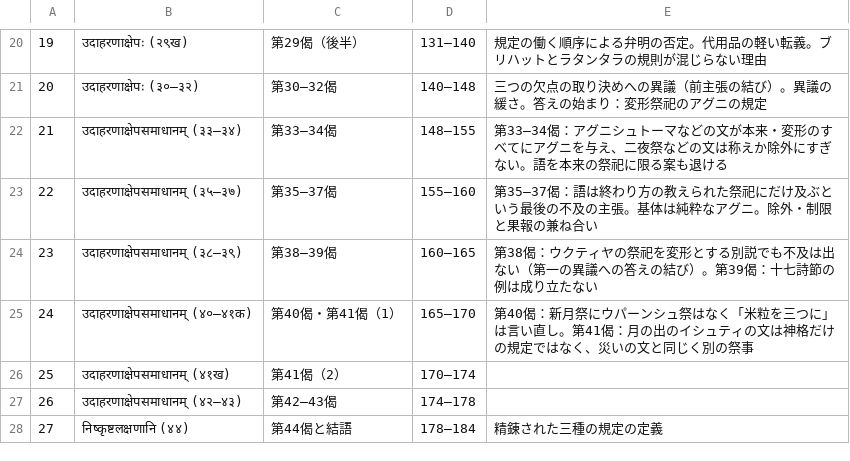
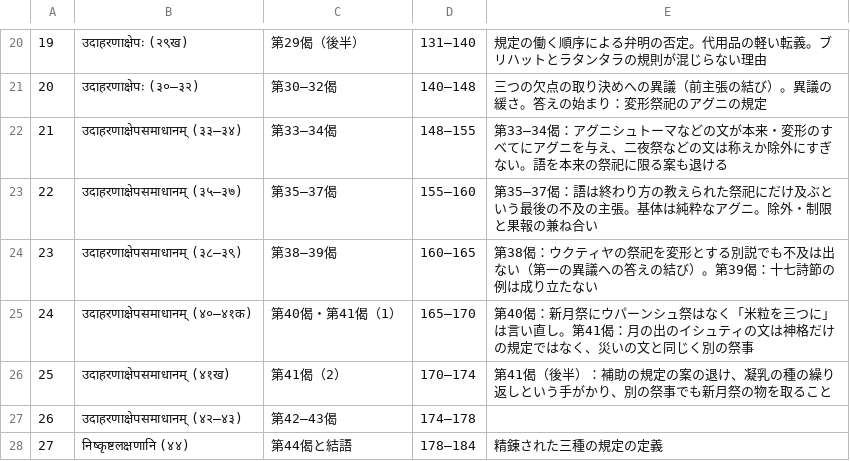
Before and after one commit to keikataoka1969-boop/vidhiviveka, a TSV file: vidhirasayana/parts.tsv, drawn as a sheet; only a part is shown, gaps mark what is left out.

```diff
--- a/vidhirasayana/parts.tsv
+++ b/vidhirasayana/parts.tsv
@@ -25,3 +25,3 @@
 24	उदाहरणाक्षेपसमाधानम् (४०–४१क)	第40偈・第41偈（1）	165–170	第40偈：新月祭にウパーンシュ祭はなく「米粒を三つに」は言い直し。第41偈：月の出のイシュティの文は神格だけの規定ではなく、災いの文と同じく別の祭事
-25	उदाहरणाक्षेपसमाधानम् (४१ख)	第41偈（2）	170–174	
+25	उदाहरणाक्षेपसमाधानम् (४१ख)	第41偈（2）	170–174	第41偈（後半）：補助の規定の案の退け、凝乳の種の繰り返しという手がかり、別の祭事でも新月祭の物を取ること
 26	उदाहरणाक्षेपसमाधानम् (४२–४३)	第42–43偈	174–178	
```
Also changed, not shown: 4 other files.
